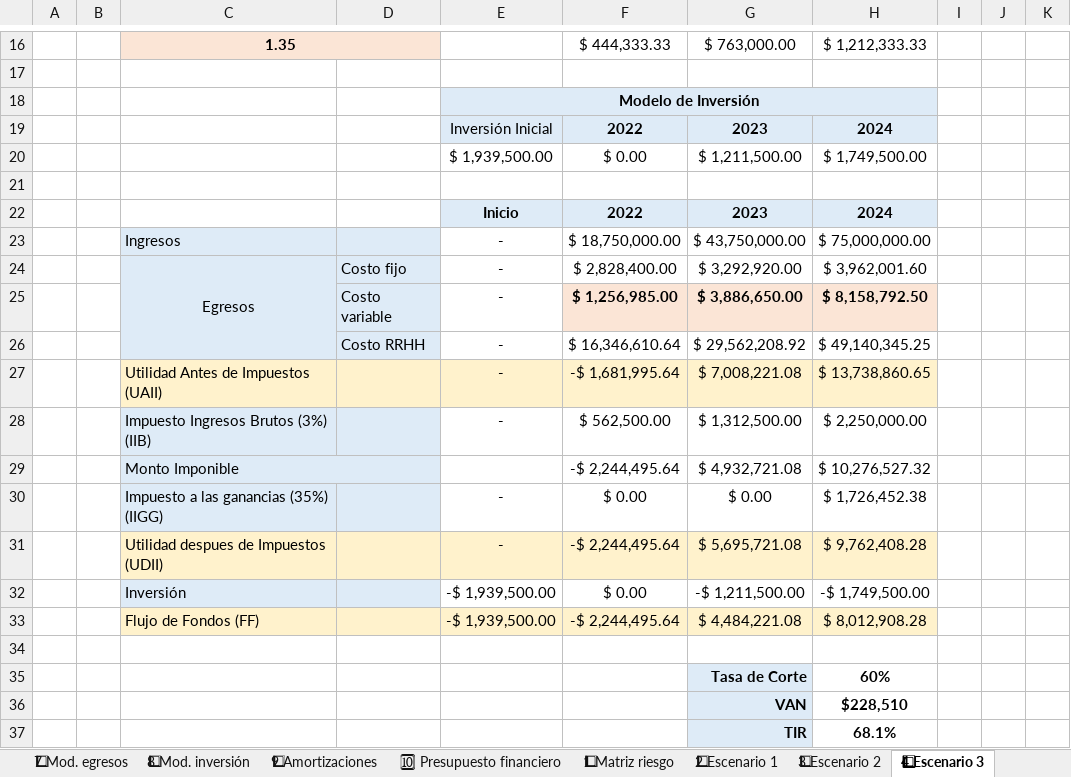
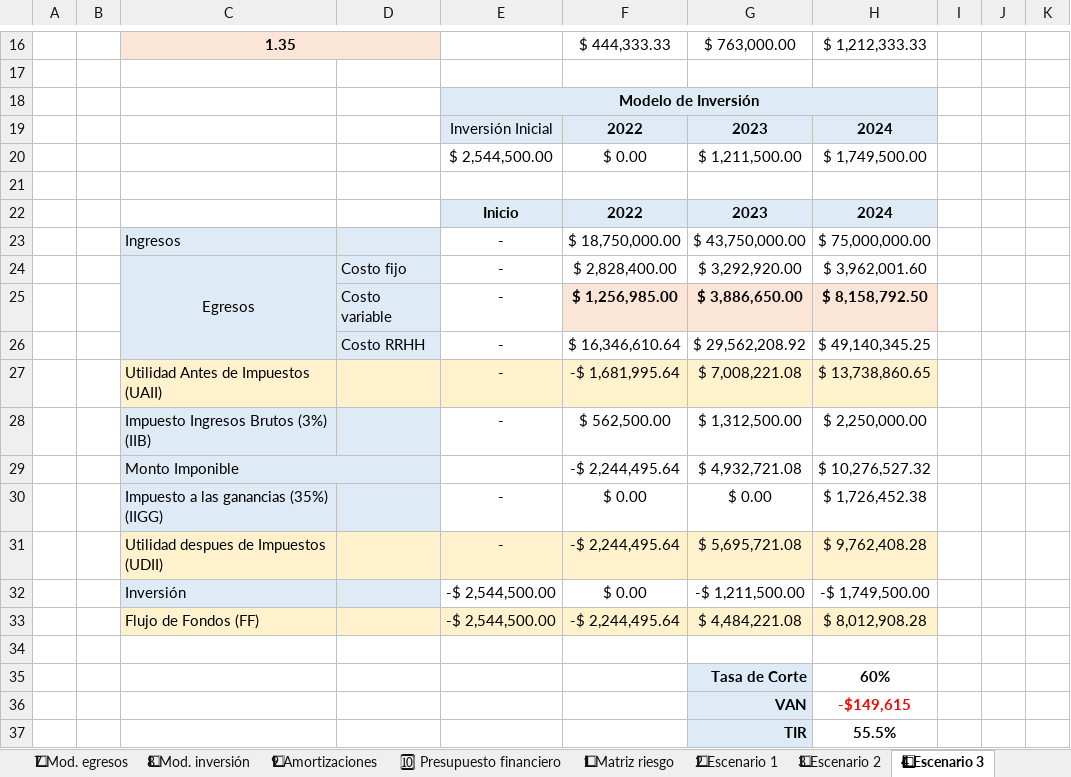
Before and after one commit to MartinSob/tfi-my-news, an Excel workbook: Negocio/Sobrero - Presupuesto financiero.xlsx, sheet 4⃣ Escenario 3, drawn as a sheet; only a part is shown, gaps mark what is left out; values as stored, in another font and other column widths than the file's, no borders; charts and pictures not drawn; the diff names each change by its address in the sheet, - before the commit and + after, or states it on an @@ line.

```diff
--- a/Negocio/Sobrero - Presupuesto financiero.xlsx (sheet 4⃣ Escenario 3)
+++ b/Negocio/Sobrero - Presupuesto financiero.xlsx (sheet 4⃣ Escenario 3)
-E20: $ 1,939,500.00
+E20: $ 2,544,500.00
-E32:E33: -$ 1,939,500.00
+E32:E33: -$ 2,544,500.00
-H36: $228,510
+H36: -$149,615
-H36 text colour: black
+H36 text colour: #FF0000
-H37: 68.1%
+H37: 55.5%
```
Also changed, not shown: sheet 5⃣ Plan de contingencia, sheet 🔟 Presupuesto financiero, sheet 3⃣ Escenario 2, sheet 2⃣ Escenario 1, sheet 8⃣ Mod. inversión, Negocio/Sobrero - Proyect.xlsx, 3 other files.
